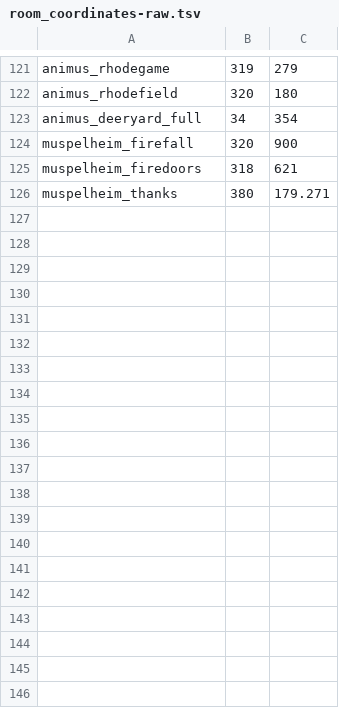
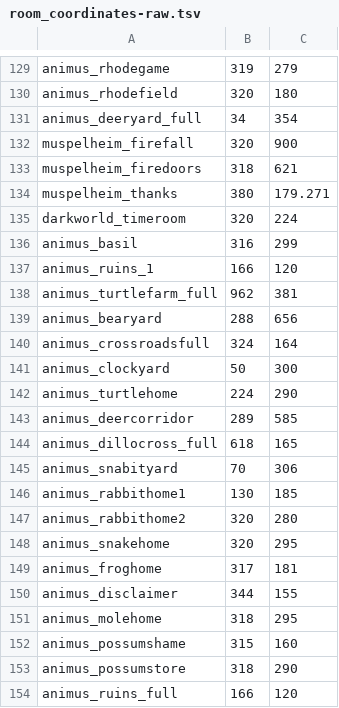
Before and after one commit to tbpaolini/Heartbound-Save-Editor, a TSV file: structure/room_coordinates-raw.tsv, drawn as a sheet; only a part is shown, gaps mark what is left out; the diff covers the shown part only.

Commit message:
Finished mapping all currently available rooms

```diff
--- a/structure/room_coordinates-raw.tsv
+++ b/structure/room_coordinates-raw.tsv
@@ -126 +134,21 @@ muspelheim_firedoors	318	621
 muspelheim_thanks	380	179.271
+darkworld_timeroom	320	224
+animus_basil	316	299
+animus_ruins_1	166	120
+animus_turtlefarm_full	962	381
+animus_bearyard	288	656
+animus_crossroadsfull	324	164
+animus_clockyard	50	300
+animus_turtlehome	224	290
+animus_deercorridor	289	585
+animus_dillocross_full	618	165
+animus_snabityard	70	306
+animus_rabbithome1	130	185
+animus_rabbithome2	320	280
+animus_snakehome	320	295
+animus_froghome	317	181
+animus_disclaimer	344	155
+animus_molehome	318	295
+animus_possumshame	315	160
+animus_possumstore	318	290
+animus_ruins_full	166	120
```
Also changed, not shown: 43 added rows elsewhere in this file, 1 other file.
